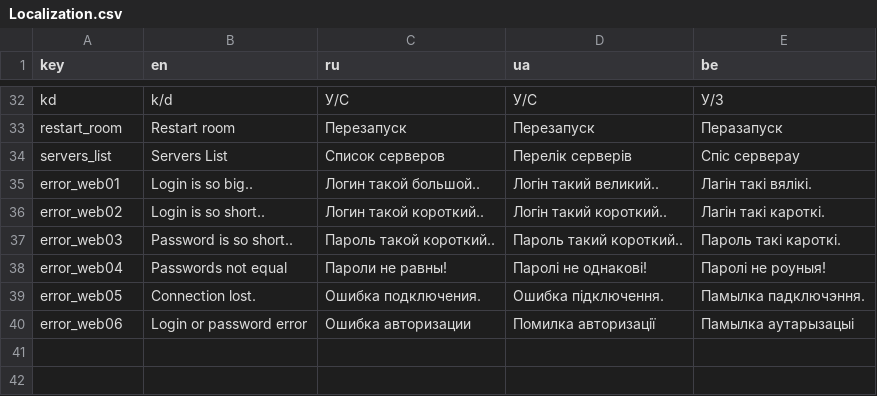
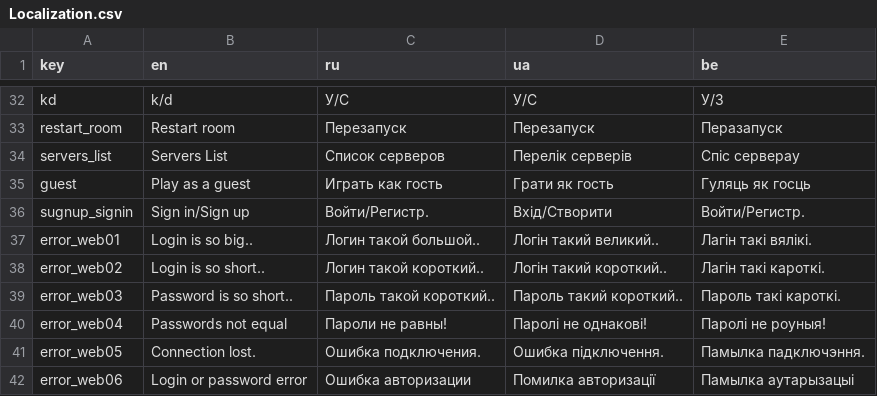
Before and after one commit to CyberYagir/Lug-Tanks, a CSV file: Assets/Resources/Localization.csv, drawn as a sheet; only a part is shown, gaps mark what is left out.

Commit message:
Crazy Games Guest Play

```diff
--- a/Assets/Resources/Localization.csv
+++ b/Assets/Resources/Localization.csv
@@ -34,2 +34,4 @@ restart_room,Restart room,Перезапуск,Перезапуск,Пераза
 servers_list,Servers List,Список серверов ,Перелік серверів,Спіс серверау
+guest,Play as a guest,Играть как гость,Грати як гость,Гуляць як госць
+sugnup_signin,Sign in/Sign up,Войти/Регистр.,Вхід/Створити,Войти/Регистр.
 error_web01,Login is so big..,Логин такой большой..,Логін такий великий..,Лагін такі вялікі.
```
Also changed, not shown: 48 other files.
